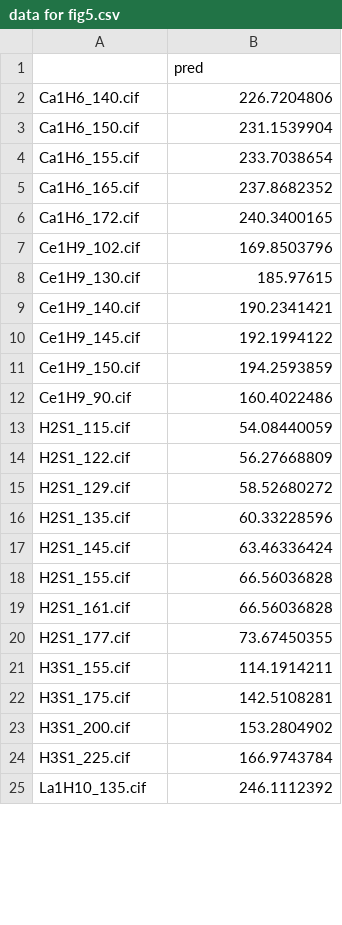
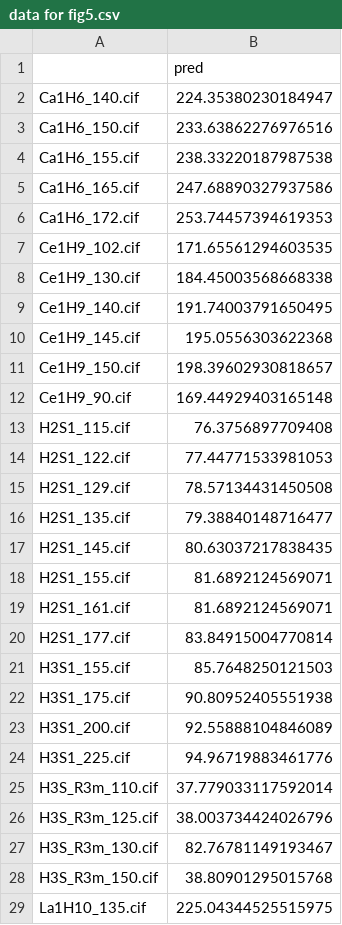
Before and after one commit to GLinustb/BSGNN, a CSV file: result/data for fig5.csv, drawn as a sheet; only a part is shown; the diff covers the shown part only.

```diff
--- a/result/data for fig5.csv
+++ b/result/data for fig5.csv
@@ -1,25 +1,29 @@
 ,pred
-Ca1H6_140.cif,226.7204806
-Ca1H6_150.cif,231.1539904
-Ca1H6_155.cif,233.7038654
-Ca1H6_165.cif,237.8682352
-Ca1H6_172.cif,240.3400165
-Ce1H9_102.cif,169.8503796
-Ce1H9_130.cif,185.97615
-Ce1H9_140.cif,190.2341421
-Ce1H9_145.cif,192.1994122
-Ce1H9_150.cif,194.2593859
-Ce1H9_90.cif,160.4022486
-H2S1_115.cif,54.08440059
-H2S1_122.cif,56.27668809
-H2S1_129.cif,58.52680272
-H2S1_135.cif,60.33228596
-H2S1_145.cif,63.46336424
-H2S1_155.cif,66.56036828
-H2S1_161.cif,66.56036828
-H2S1_177.cif,73.67450355
-H3S1_155.cif,114.1914211
-H3S1_175.cif,142.5108281
-H3S1_200.cif,153.2804902
-H3S1_225.cif,166.9743784
-La1H10_135.cif,246.1112392
+Ca1H6_140.cif,224.35380230184947
+Ca1H6_150.cif,233.63862276976516
+Ca1H6_155.cif,238.33220187987538
+Ca1H6_165.cif,247.68890327937586
+Ca1H6_172.cif,253.74457394619353
+Ce1H9_102.cif,171.65561294603535
+Ce1H9_130.cif,184.45003568668338
+Ce1H9_140.cif,191.74003791650495
+Ce1H9_145.cif,195.0556303622368
+Ce1H9_150.cif,198.39602930818657
+Ce1H9_90.cif,169.44929403165148
+H2S1_115.cif,76.3756897709408
+H2S1_122.cif,77.44771533981053
+H2S1_129.cif,78.57134431450508
+H2S1_135.cif,79.38840148716477
+H2S1_145.cif,80.63037217838435
+H2S1_155.cif,81.6892124569071
+H2S1_161.cif,81.6892124569071
+H2S1_177.cif,83.84915004770814
+H3S1_155.cif,85.7648250121503
+H3S1_175.cif,90.80952405551938
+H3S1_200.cif,92.55888104846089
+H3S1_225.cif,94.96719883461776
+H3S_R3m_110.cif,37.779033117592014
+H3S_R3m_125.cif,38.003734424026796
+H3S_R3m_130.cif,82.76781149193467
+H3S_R3m_150.cif,38.80901295015768
+La1H10_135.cif,225.04344525515975
```
Also changed, not shown: 7 edited cells elsewhere in this file, 44 other files.
